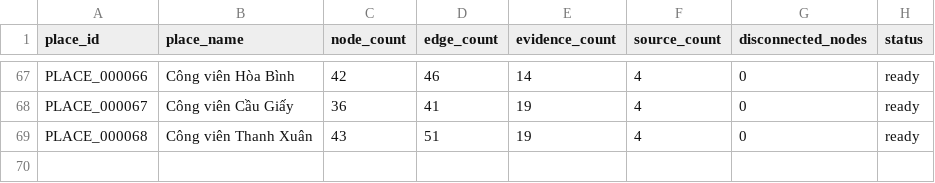
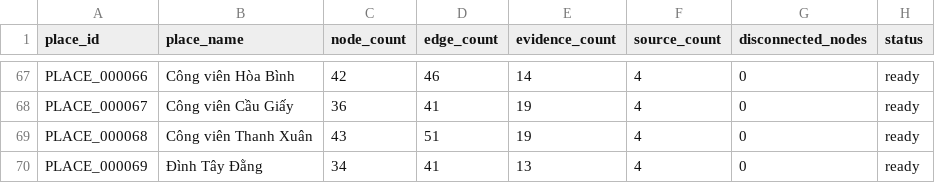
Before and after one commit to doantien03/hanoiqa-gretriever, a CSV file: dataset/hanoiqa/place_graphs/manifest.csv, drawn as a sheet; only a part is shown, gaps mark what is left out.

```diff
--- a/dataset/hanoiqa/place_graphs/manifest.csv
+++ b/dataset/hanoiqa/place_graphs/manifest.csv
@@ -69 +69,2 @@ PLACE_000067,Công viên Cầu Giấy,36,41,19,4,0,ready
 PLACE_000068,Công viên Thanh Xuân,43,51,19,4,0,ready
+PLACE_000069,Đình Tây Đằng,34,41,13,4,0,ready
```
Also changed, not shown: dataset/hanoiqa/master/edges.csv, dataset/hanoiqa/master/evidence.csv, 8 other files.
